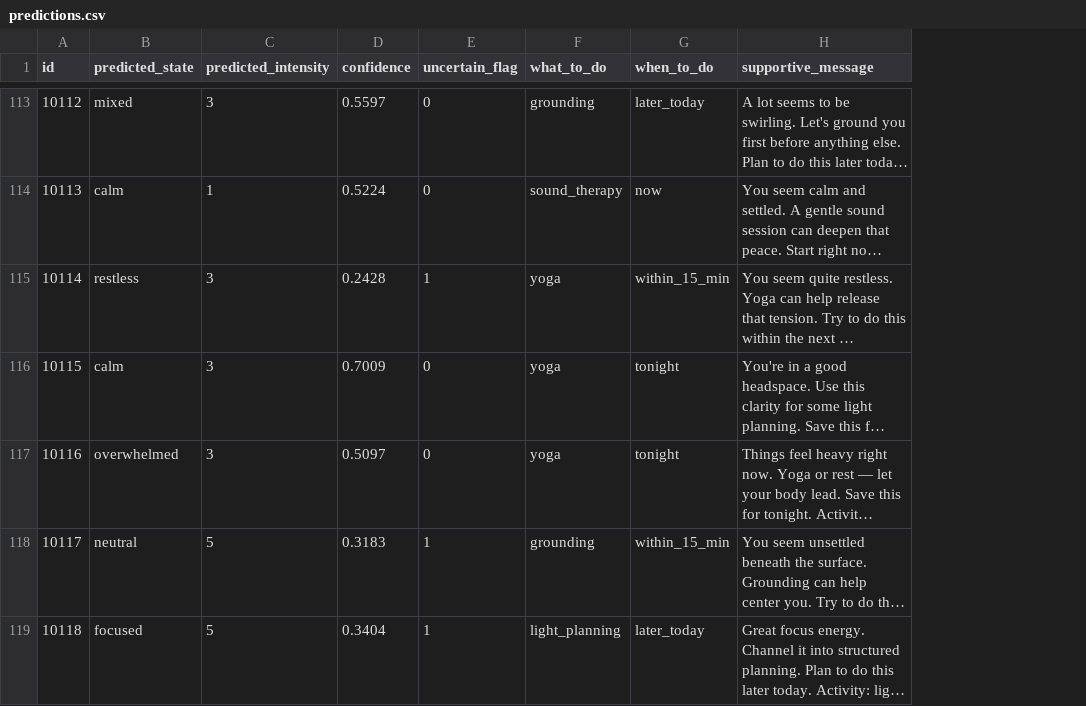
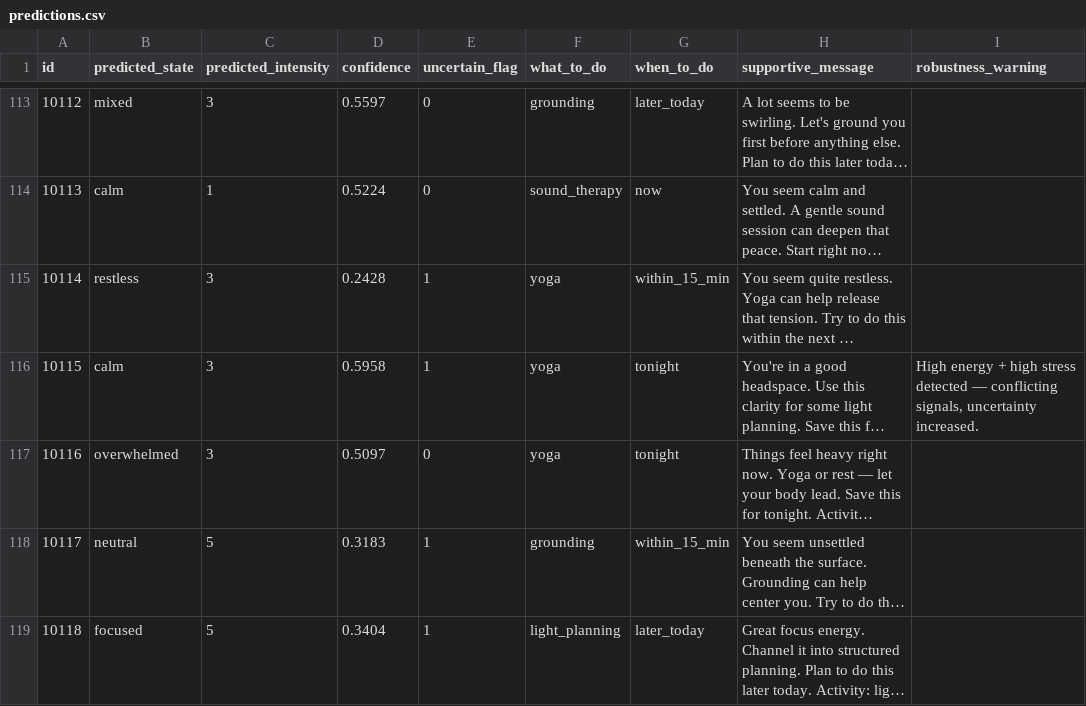
Before and after one commit to Chaitanyavmundhe/ml_emotion_system, a CSV file: outputs/predictions.csv, drawn as a sheet; only a part is shown, gaps mark what is left out; long unchanged cells end in …; the diff covers the shown part only; the diff names each change by its address in the sheet, - before the commit and + after, or states it on an @@ line.

Commit message:
feat: robustness layer for short text, missing values and contradictory signals

```diff
--- a/outputs/predictions.csv
+++ b/outputs/predictions.csv
+column I (robustness_warning), row 116: High energy + high stress detected — conflicting signals, uncertainty increased.
-D116 (confidence): 0.7009
+D116 (confidence): 0.5958
-E116 (uncertain_flag): 0
+E116 (uncertain_flag): 1
```
Also changed, not shown: 22 edited cells elsewhere in this file, 1 other file.
